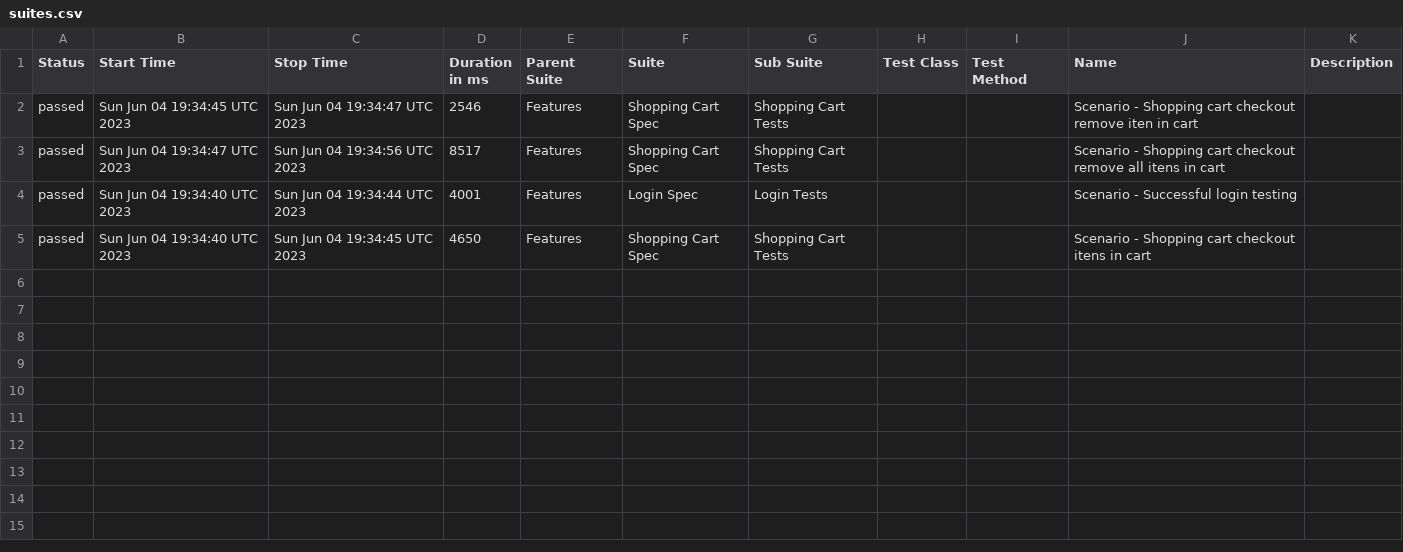
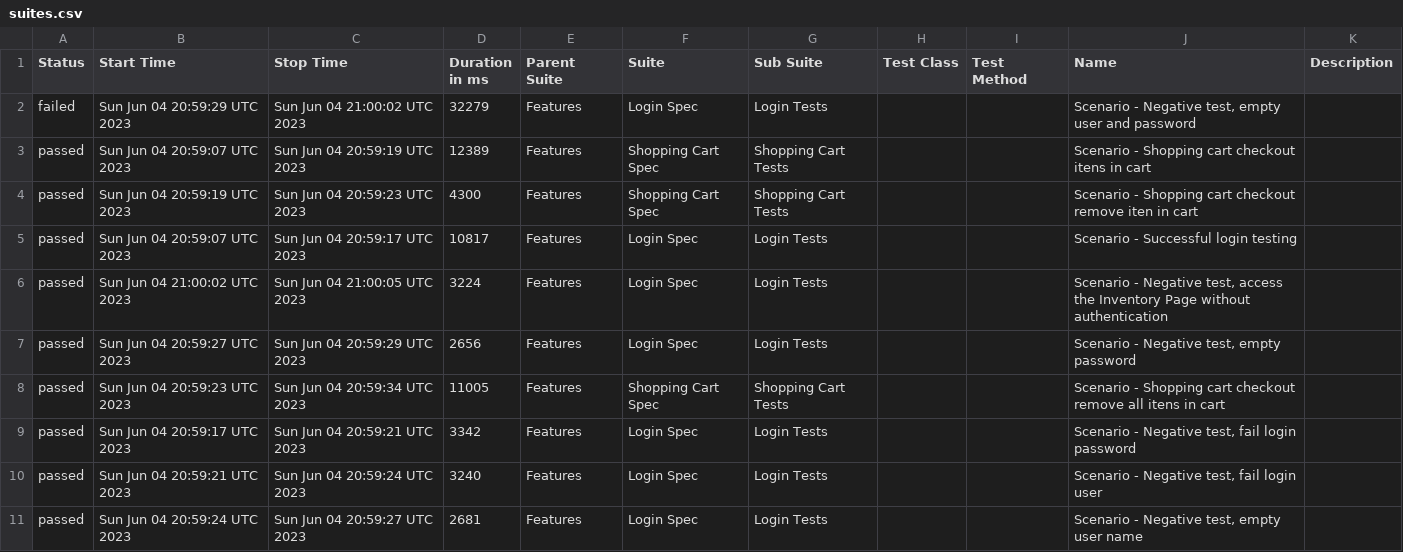
Before and after one commit to reinaldorossetti/robot_atdd_playwright_saucedemo, a CSV file: webkit/data/suites.csv, drawn as a sheet.

```diff
--- a/webkit/data/suites.csv
+++ b/webkit/data/suites.csv
@@ -1,5 +1,11 @@
 "Status","Start Time","Stop Time","Duration in ms","Parent Suite","Suite","Sub Suite","Test Class","Test Method","Name","Description"
-"passed","Sun Jun 04 19:34:45 UTC 2023","Sun Jun 04 19:34:47 UTC 2023","2546","Features","Shopping Cart Spec","Shopping Cart Tests","","","Scenario - Shopping cart checkout remove iten in cart",""
-"passed","Sun Jun 04 19:34:47 UTC 2023","Sun Jun 04 19:34:56 UTC 2023","8517","Features","Shopping Cart Spec","Shopping Cart Tests","","","Scenario - Shopping cart checkout remove all itens in cart",""
-"passed","Sun Jun 04 19:34:40 UTC 2023","Sun Jun 04 19:34:44 UTC 2023","4001","Features","Login Spec","Login Tests","","","Scenario - Successful login testing",""
-"passed","Sun Jun 04 19:34:40 UTC 2023","Sun Jun 04 19:34:45 UTC 2023","4650","Features","Shopping Cart Spec","Shopping Cart Tests","","","Scenario - Shopping cart checkout itens in cart",""
+"failed","Sun Jun 04 20:59:29 UTC 2023","Sun Jun 04 21:00:02 UTC 2023","32279","Features","Login Spec","Login Tests","","","Scenario - Negative test, empty user and password",""
+"passed","Sun Jun 04 20:59:07 UTC 2023","Sun Jun 04 20:59:19 UTC 2023","12389","Features","Shopping Cart Spec","Shopping Cart Tests","","","Scenario - Shopping cart checkout itens in cart",""
+"passed","Sun Jun 04 20:59:19 UTC 2023","Sun Jun 04 20:59:23 UTC 2023","4300","Features","Shopping Cart Spec","Shopping Cart Tests","","","Scenario - Shopping cart checkout remove iten in cart",""
+"passed","Sun Jun 04 20:59:07 UTC 2023","Sun Jun 04 20:59:17 UTC 2023","10817","Features","Login Spec","Login Tests","","","Scenario - Successful login testing",""
+"passed","Sun Jun 04 21:00:02 UTC 2023","Sun Jun 04 21:00:05 UTC 2023","3224","Features","Login Spec","Login Tests","","","Scenario - Negative test, access the Inventory Page without authentication",""
+"passed","Sun Jun 04 20:59:27 UTC 2023","Sun Jun 04 20:59:29 UTC 2023","2656","Features","Login Spec","Login Tests","","","Scenario - Negative test, empty password",""
+"passed","Sun Jun 04 20:59:23 UTC 2023","Sun Jun 04 20:59:34 UTC 2023","11005","Features","Shopping Cart Spec","Shopping Cart Tests","","","Scenario - Shopping cart checkout remove all itens in cart",""
+"passed","Sun Jun 04 20:59:17 UTC 2023","Sun Jun 04 20:59:21 UTC 2023","3342","Features","Login Spec","Login Tests","","","Scenario - Negative test, fail login password",""
+"passed","Sun Jun 04 20:59:21 UTC 2023","Sun Jun 04 20:59:24 UTC 2023","3240","Features","Login Spec","Login Tests","","","Scenario - Negative test, fail login user",""
+"passed","Sun Jun 04 20:59:24 UTC 2023","Sun Jun 04 20:59:27 UTC 2023","2681","Features","Login Spec","Login Tests","","","Scenario - Negative test, empty user name",""
```
Also changed, not shown: 50 other files.
